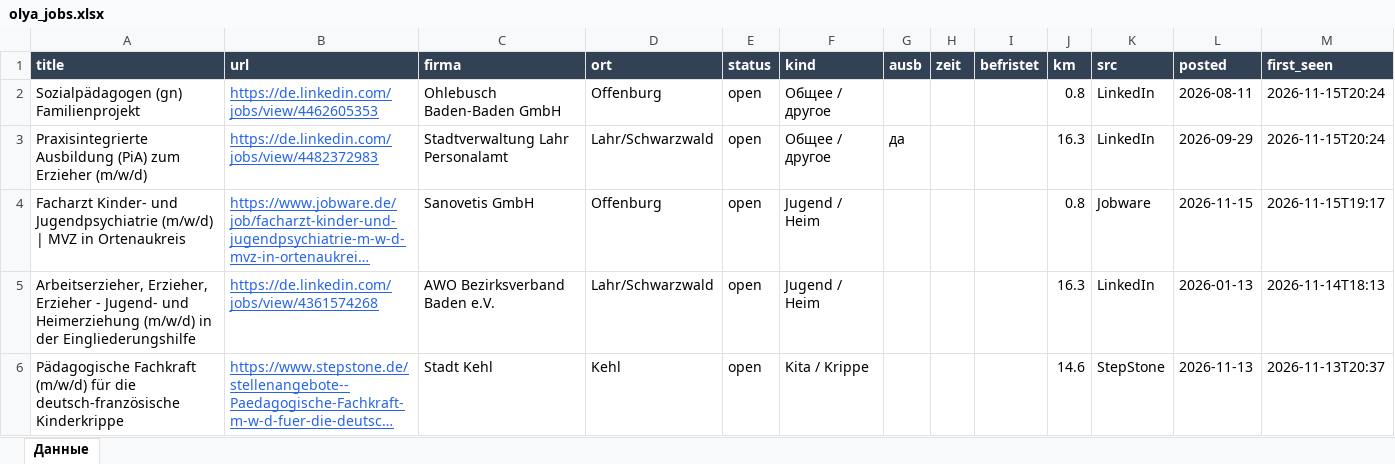
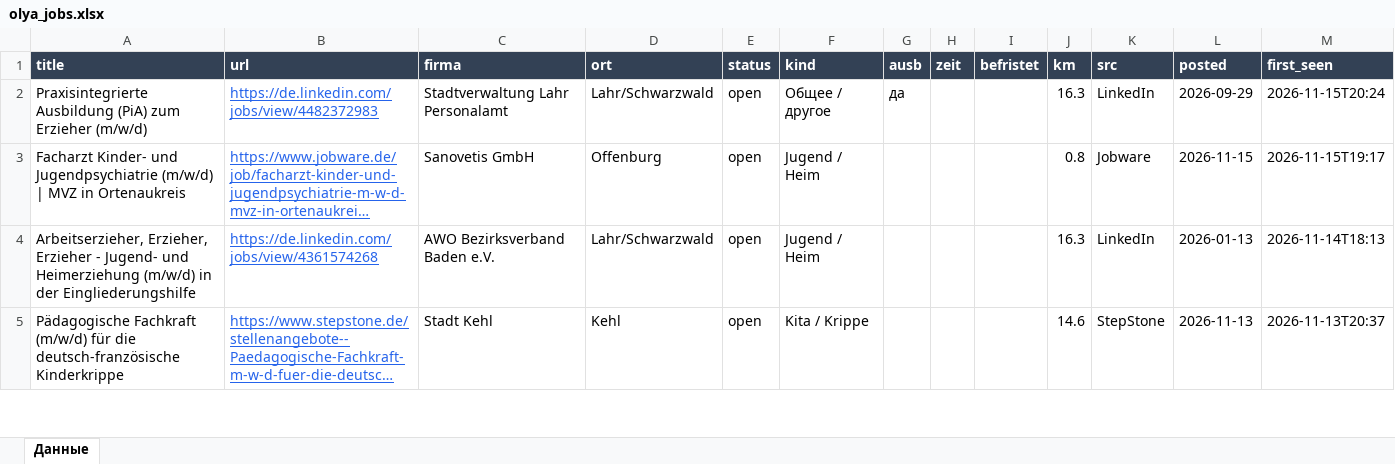
Before and after one commit to Nevrox228/wohnung-og, an Excel workbook: data/olya_jobs.xlsx, sheet Данные, drawn as a sheet; only a part is shown; long unchanged cells end in …; values as stored, in another font and other column widths than the file's, no borders; rows hold the shown columns only; the diff names each change by its address in the sheet, - before the commit and + after, or states it on an @@ line.

```diff
--- a/data/olya_jobs.xlsx (sheet Данные)
+++ b/data/olya_jobs.xlsx (sheet Данные)
-row 2: Sozialpädagogen (gn) Familienprojekt | https://de.linkedin.com/jobs/view/4462605353 | Ohlebusch Baden-Baden GmbH | Offenburg | open | Общее / другое |  |  |  | 0.8 | LinkedIn | 2026-08-11 | 2026-11-15T20:24
```
Also changed, not shown: data/eltern_jobs.xlsx, data/werk_jobs.xlsx, 10 other files.
